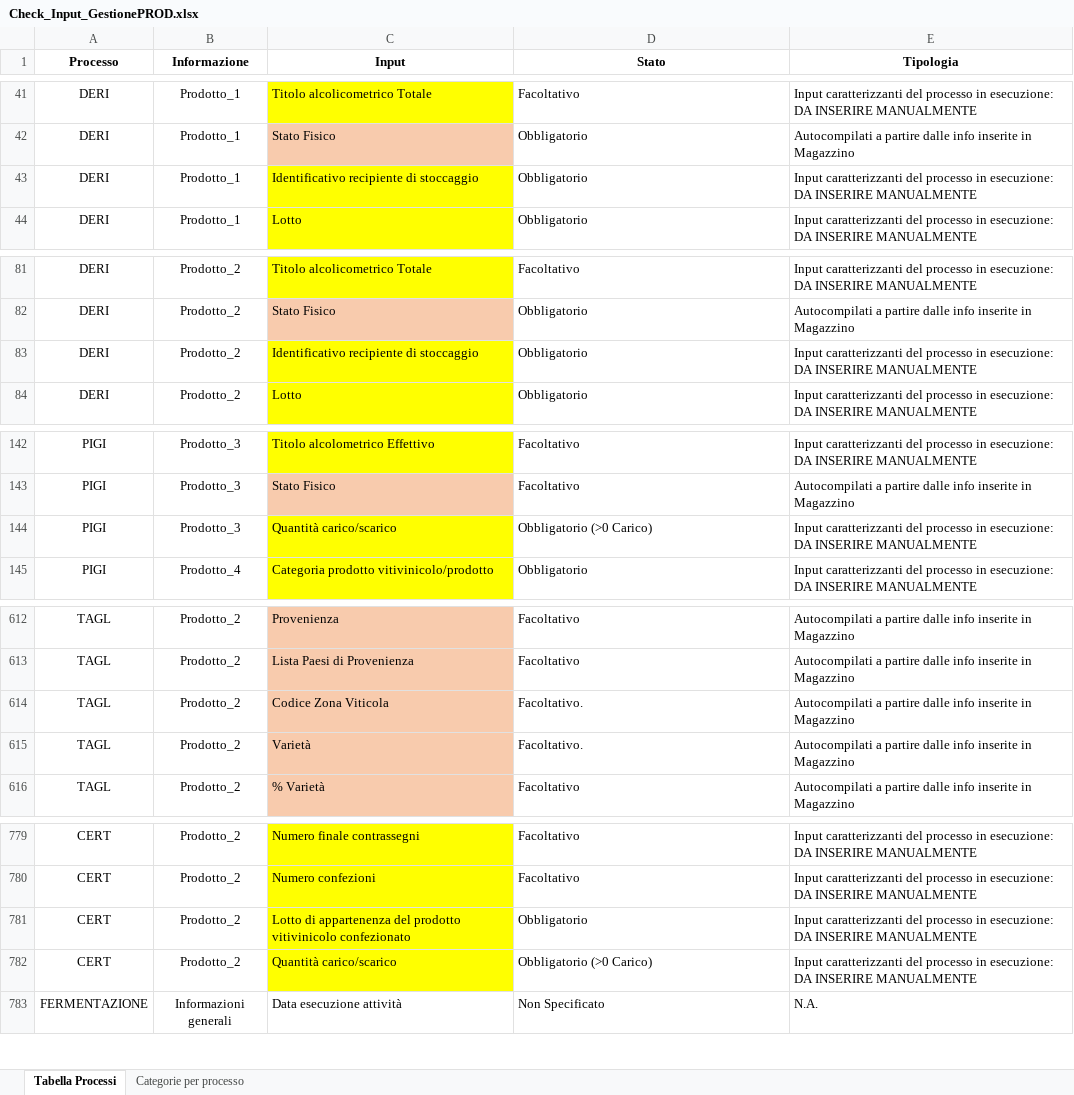
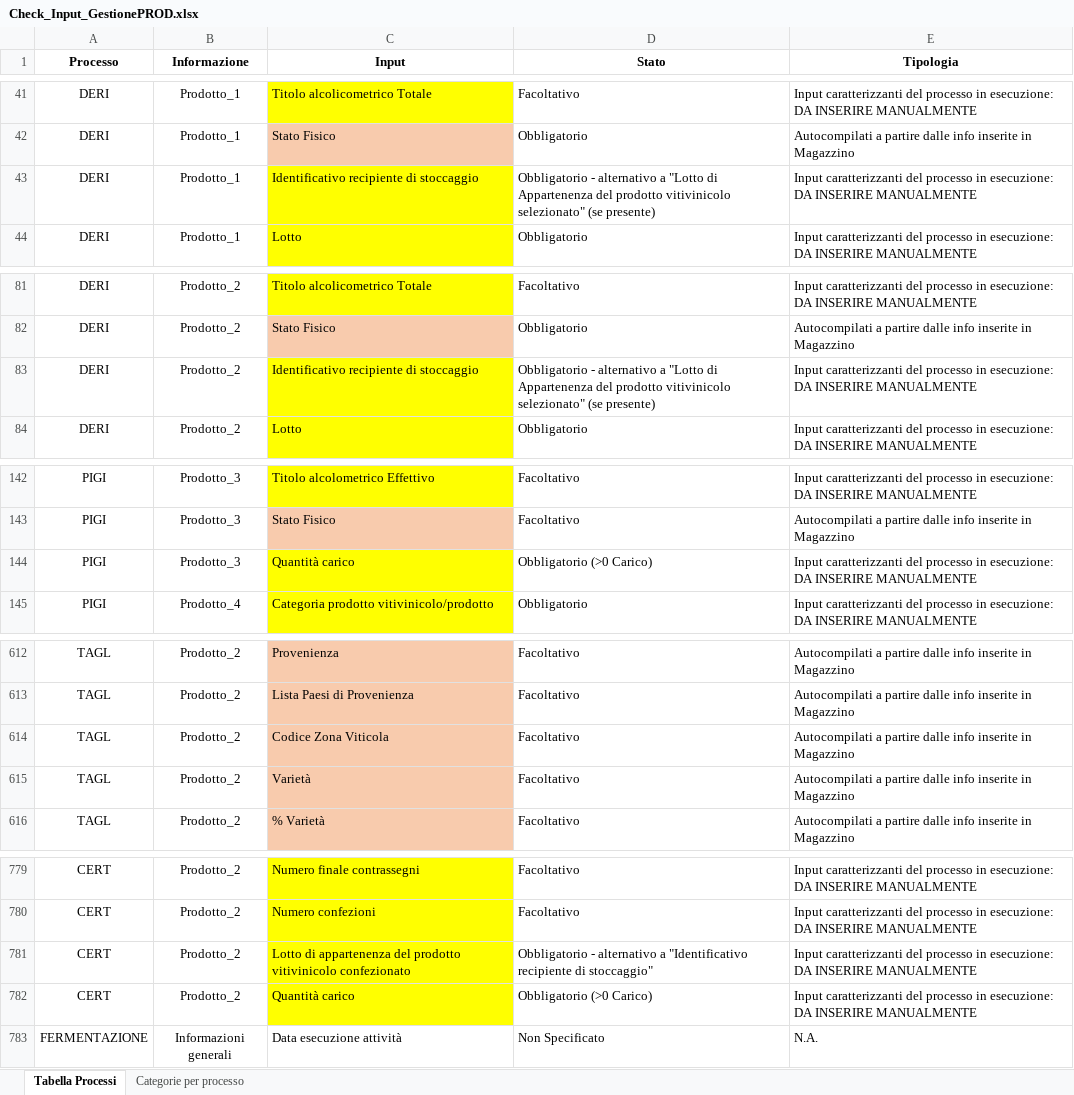
Before and after one commit to Genny995/Flusso_Gestione_Prod, an Excel workbook: Check_Input_GestionePROD.xlsx, sheet Tabella Processi, drawn as a sheet; only a part is shown, gaps mark what is left out; values as stored, in another font and other column widths than the file's, no borders; the diff covers the shown part only; the diff names each change by its address in the sheet, - before the commit and + after, or states it on an @@ line.

Commit message:
Add files via upload
Updated "Quantità carico" or "Quantità scarico" for each product
Modified Mandatory for "Identificativo recipiente di stoccaggio" when "Lotto di appartenenza del prodotto vitivinicolo selezionato" is an input for that product

```diff
--- a/Check_Input_GestionePROD.xlsx (sheet Tabella Processi)
+++ b/Check_Input_GestionePROD.xlsx (sheet Tabella Processi)
-D43 (Stato): Obbligatorio
+D43 (Stato): Obbligatorio - alternativo a "Lotto di Appartenenza del prodotto vitivinicolo selezionato" (se presente)
-D83 (Stato): Obbligatorio
+D83 (Stato): Obbligatorio - alternativo a "Lotto di Appartenenza del prodotto vitivinicolo selezionato" (se presente)
-C144 (Input): Quantità carico/scarico
+C144 (Input): Quantità carico
-D614:D615 (Stato): Facoltativo.
+D614:D615 (Stato): Facoltativo
-D781 (Stato): Obbligatorio
+D781 (Stato): Obbligatorio - alternativo a "Identificativo recipiente di stoccaggio"
-C782 (Input): Quantità carico/scarico
+C782 (Input): Quantità carico
```
Also changed, not shown: 43 edited cells elsewhere in this sheet, 1 other file.
